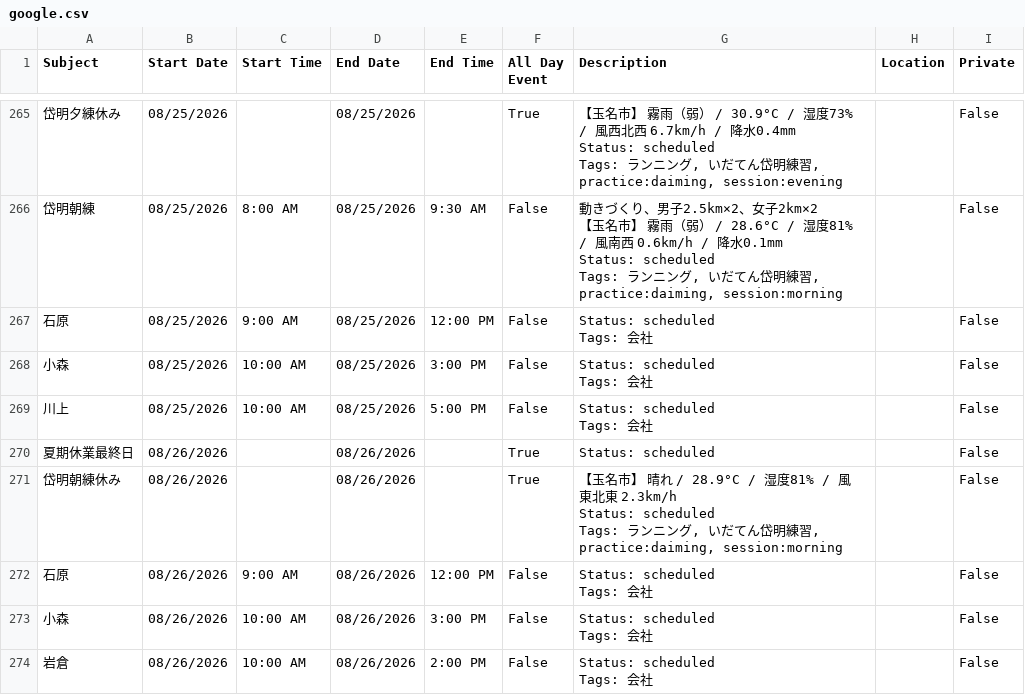
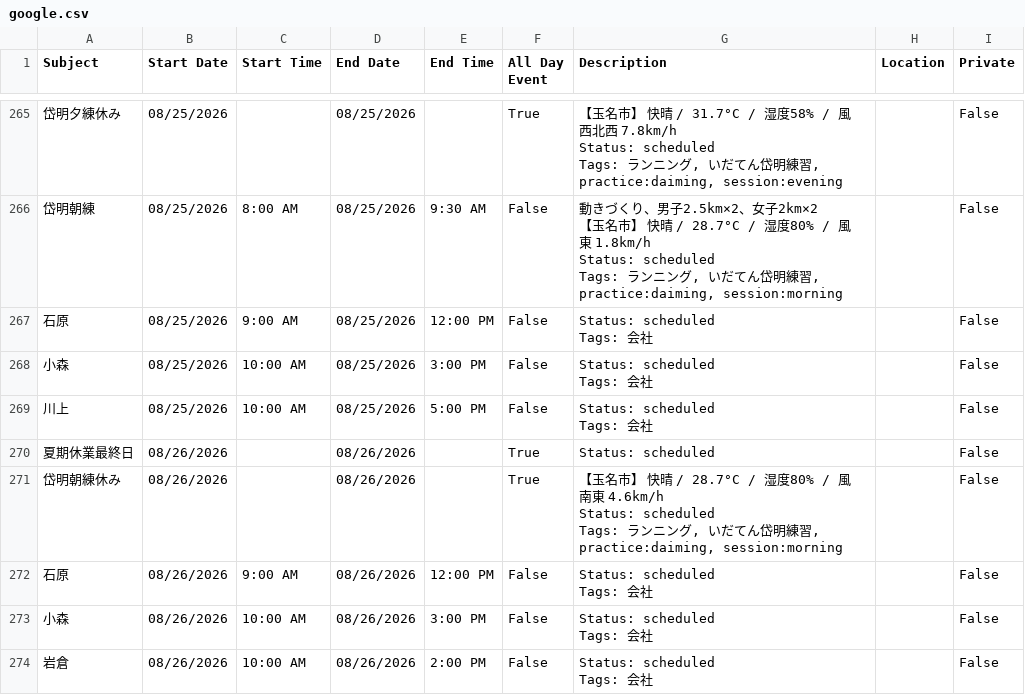
Before and after one commit to tatsuki-github/INBOX, a CSV file: out/2026/google.csv, drawn as a sheet; only a part is shown, gaps mark what is left out; ↵ is a line break in a cell; the diff covers the shown part only; the diff names each change by its address in the sheet, - before the commit and + after, or states it on an @@ line.

```diff
--- a/out/2026/google.csv
+++ b/out/2026/google.csv
-G265 (Description): …】 霧雨（弱） / 30.9°C / 湿度73% / 風西北西 6.7km/h / 降水0.4mm ↵ Status: scheduled…
+G265 (Description): …】 快晴 / 31.7°C / 湿度58% / 風西北西 7.8km/h ↵ Status: scheduled…
-G266 (Description): …名市】 霧雨（弱） / 28.6°C / 湿度81% / 風南西 0.6km/h / 降水0.1mm ↵ Status: scheduled ↵ Tags: ラ…
+G266 (Description): …名市】 快晴 / 28.7°C / 湿度80% / 風東 1.8km/h ↵ Status: scheduled ↵ Tags: ラ…
-G271 (Description): …】 晴れ / 28.9°C / 湿度81% / 風東北東 2.3km/h ↵ Status: scheduled…
+G271 (Description): …】 快晴 / 28.7°C / 湿度80% / 風南東 4.6km/h ↵ Status: scheduled…
```
Also changed, not shown: 18 edited cells elsewhere in this file, out/2026/notion.csv, out/2026/practice_items.csv, 8 other files.
